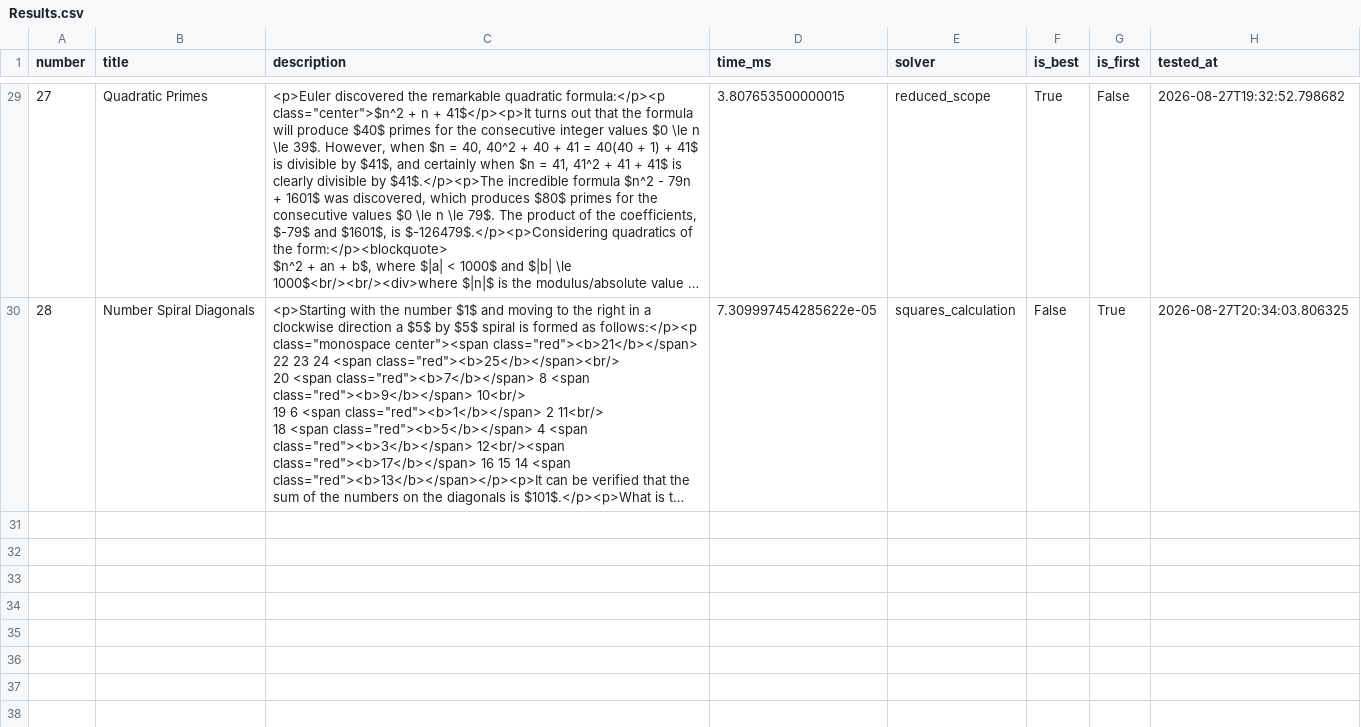
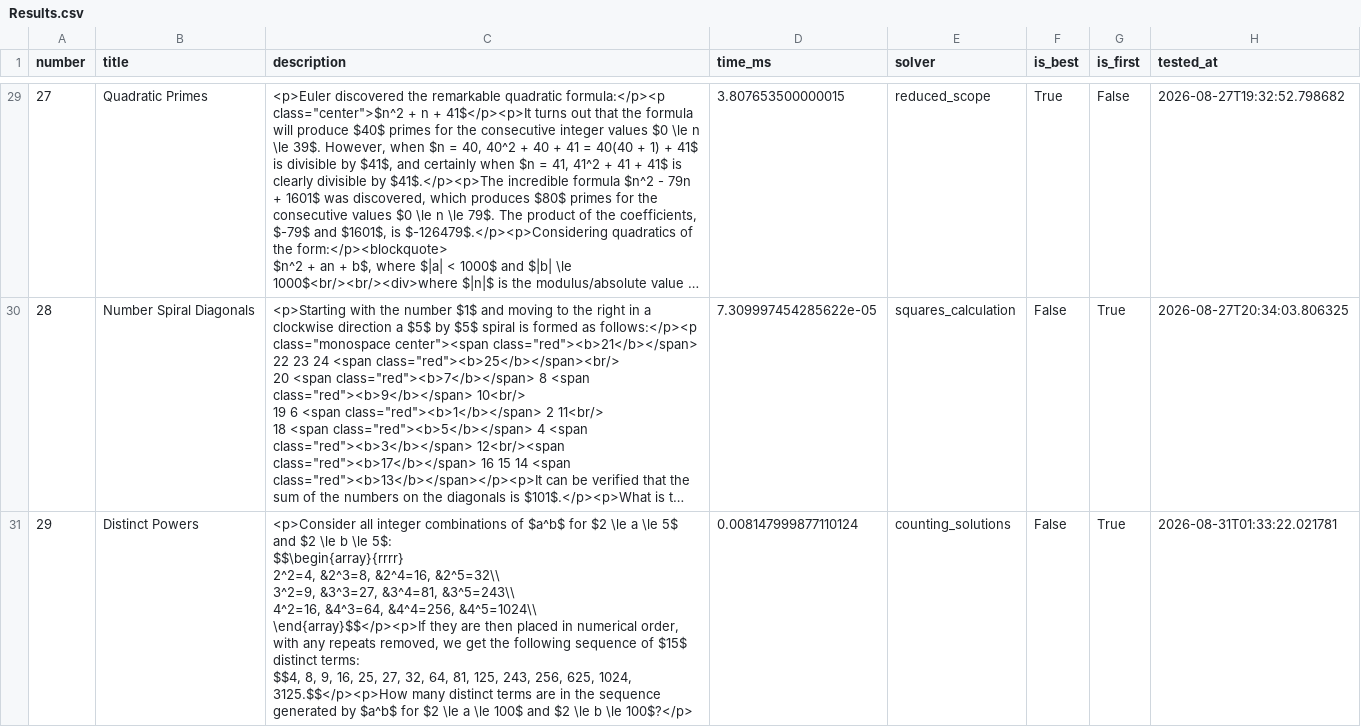
Before and after one commit to LoudMines/Project-Euler, a CSV file: Results.csv, drawn as a sheet; only a part is shown, gaps mark what is left out; long unchanged cells end in …; ↵ is a line break in a cell; the diff names each change by its address in the sheet, - before the commit and + after, or states it on an @@ line.

Commit message:
Implemented the most brute force solution to P030 possible. Will be improved later

```diff
--- a/Results.csv
+++ b/Results.csv
+row 31: 29 | Distinct Powers | <p>Consider all integer combinations of $a^b$ for $2 \le a \le 5$ and $2 \le b \le 5$: ↵ $$\begin{array}{rrrr} ↵ 2^2=4, &2^3=8, &2^4=16, &2^5=32\\ ↵ 3^2=9, &3^3=27, &3^4=81, &3^5=243\\ ↵ 4^2=16, &4^3=64, &4^4=256, &4^5=1024\\ ↵ \end{array}$$</p><p>If they are then placed in numerical order, with any repeats removed, we get the following sequence of $15$ distinct terms: ↵ $$4, 8, 9, 16, 25, 27, 32, 64, 81, 125, 243, 256, 625, 1024, 3125.$$</p><p>How many distinct terms are in the sequence generated by $a^b$ for $2 \le a \le 100$ and $2 \le b \le 100$?</p> | 0.008147999877110124 | counting_solutions | False | True | 2026-08-31T01:33:22.021781
```
Also changed, not shown: 3 other files.
